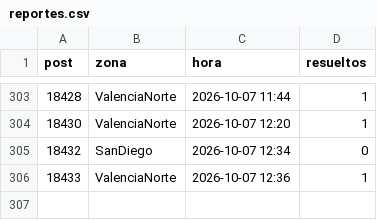
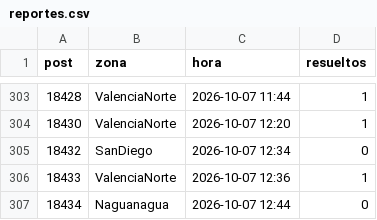
Before and after one commit to ricardotester12-glitch/cortes-luz-valencia, a CSV file: data/reportes.csv, drawn as a sheet; only a part is shown, gaps mark what is left out; the diff names each change by its address in the sheet, - before the commit and + after, or states it on an @@ line.

```diff
--- a/data/reportes.csv
+++ b/data/reportes.csv
+row 307: 18434 | Naguanagua | 2026-10-07 12:44 | 0
```
Also changed, not shown: data/cortes.csv, 1 other file.
